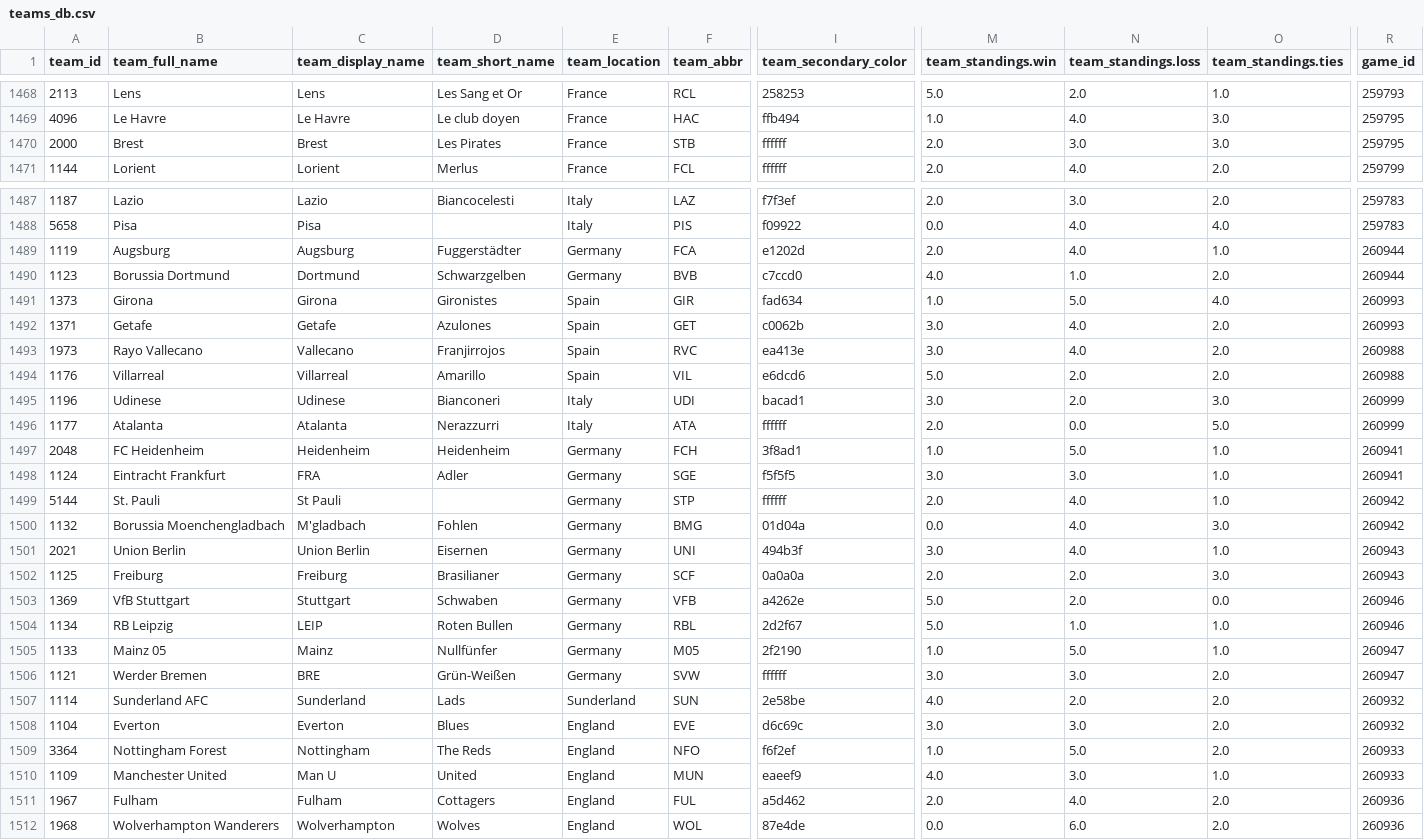
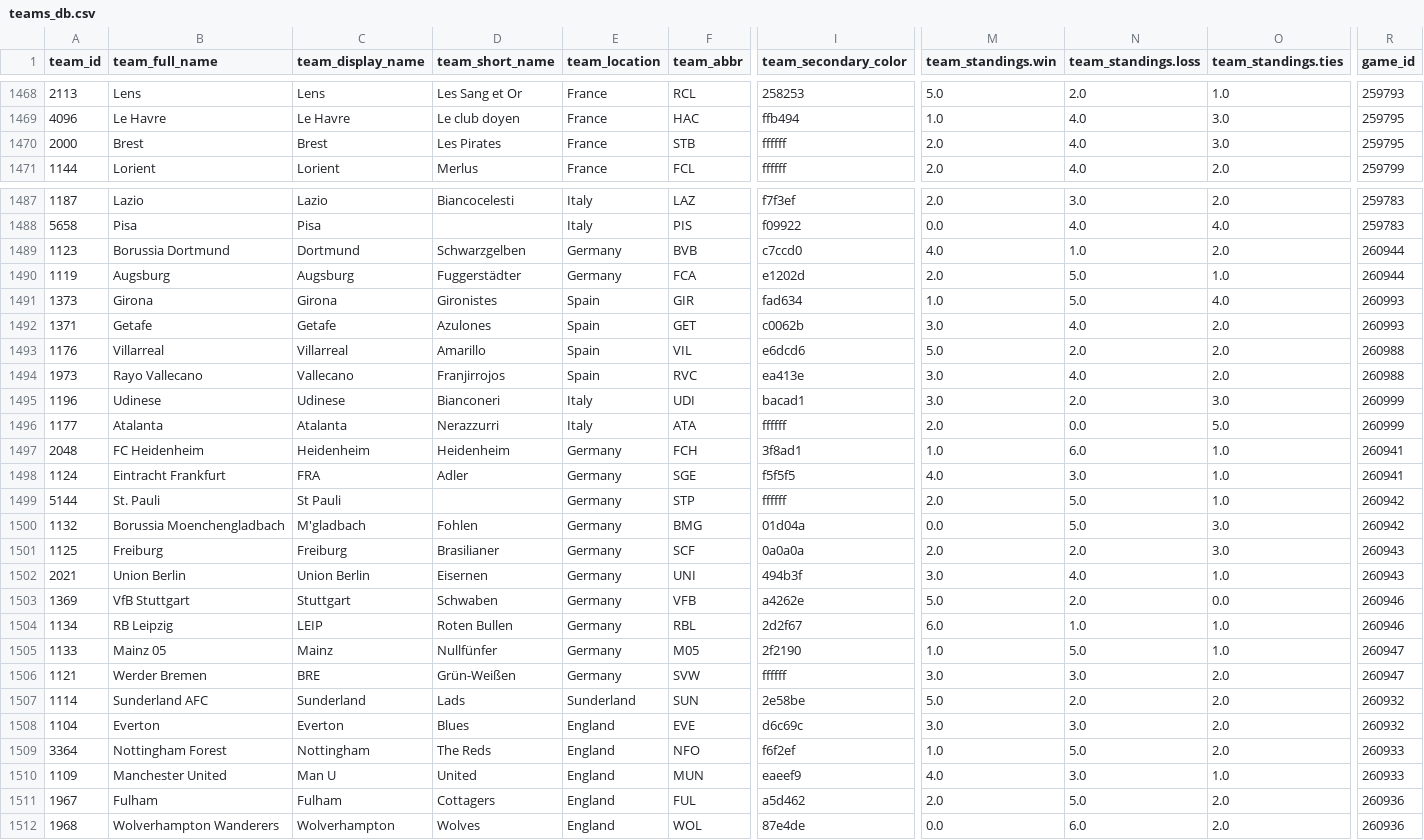
Before and after one commit to aaroncolesmith/data_action_network_clean, a CSV file: data/teams_db.csv, drawn as a sheet; only a part is shown, gaps mark what is left out; removed rows and columns are numbered as before the commit, all else as after; rows hold the shown columns only; the diff covers the shown part only; the diff names each change by its address in the sheet, - before the commit and + after, or states it on an @@ line.

Commit message:
Update data

```diff
--- a/data/teams_db.csv
+++ b/data/teams_db.csv
-N1470 (team_standings.loss): 3.0
+N1470 (team_standings.loss): 4.0
-row 1489: 1119 | Augsburg | Augsburg | Fuggerstädter | Germany | FCA | e1202d | 2.0 | 4.0 | 1.0 | 260944
+row 1490: 1119 | Augsburg | Augsburg | Fuggerstädter | Germany | FCA | e1202d | 2.0 | 5.0 | 1.0 | 260944
@@ row 1494 moved to row 1493: 1176 @@
-N1497 (team_standings.loss): 5.0
+N1497 (team_standings.loss): 6.0
-M1498 (team_standings.win): 3.0
+M1498 (team_standings.win): 4.0
-N1499:N1500 (team_standings.loss): 4.0
+N1499:N1500 (team_standings.loss): 5.0
@@ row 1502 moved to row 1501: 1125 @@
-M1504 (team_standings.win): 5.0
+M1504 (team_standings.win): 6.0
-M1507 (team_standings.win): 4.0
+M1507 (team_standings.win): 5.0
-N1511 (team_standings.loss): 4.0
+N1511 (team_standings.loss): 5.0
```
Also changed, not shown: 1 added row, 1 removed row, 1 moved row and 8 edited cells elsewhere in this file, 5 other files.
